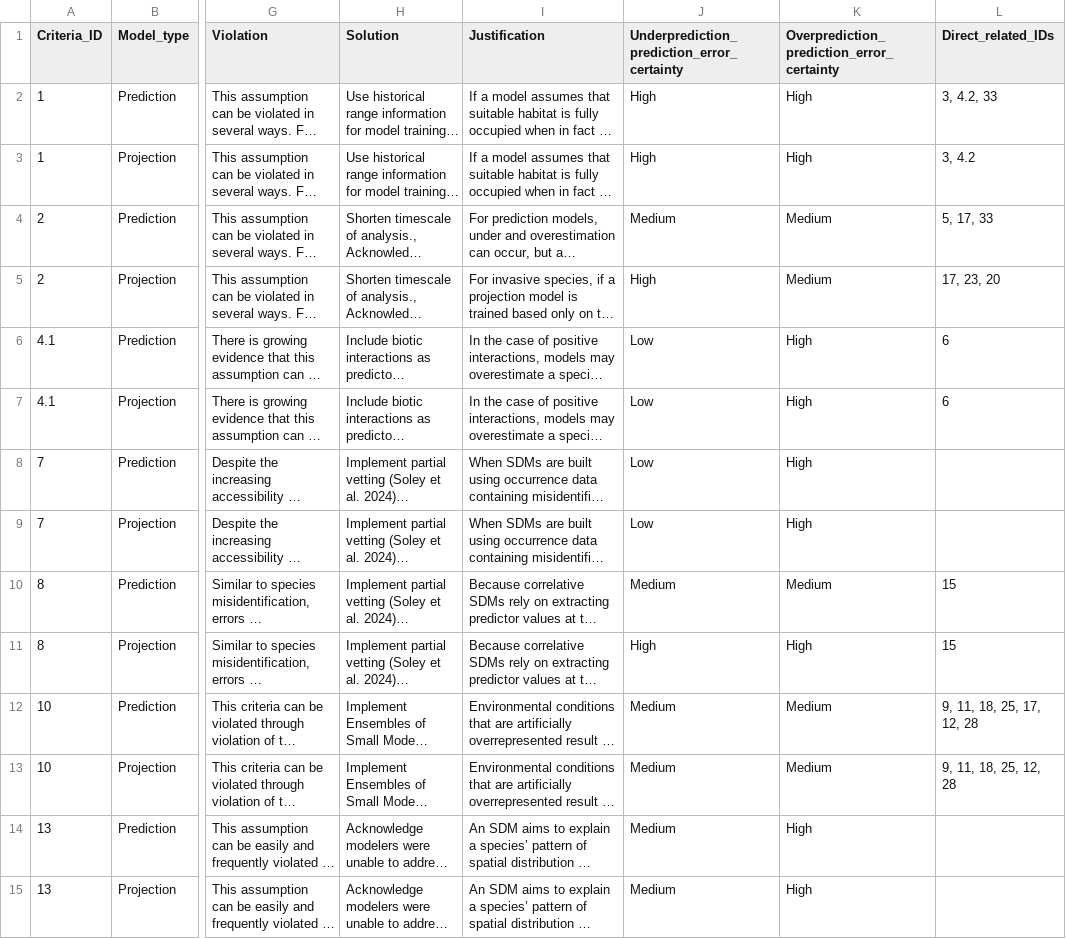
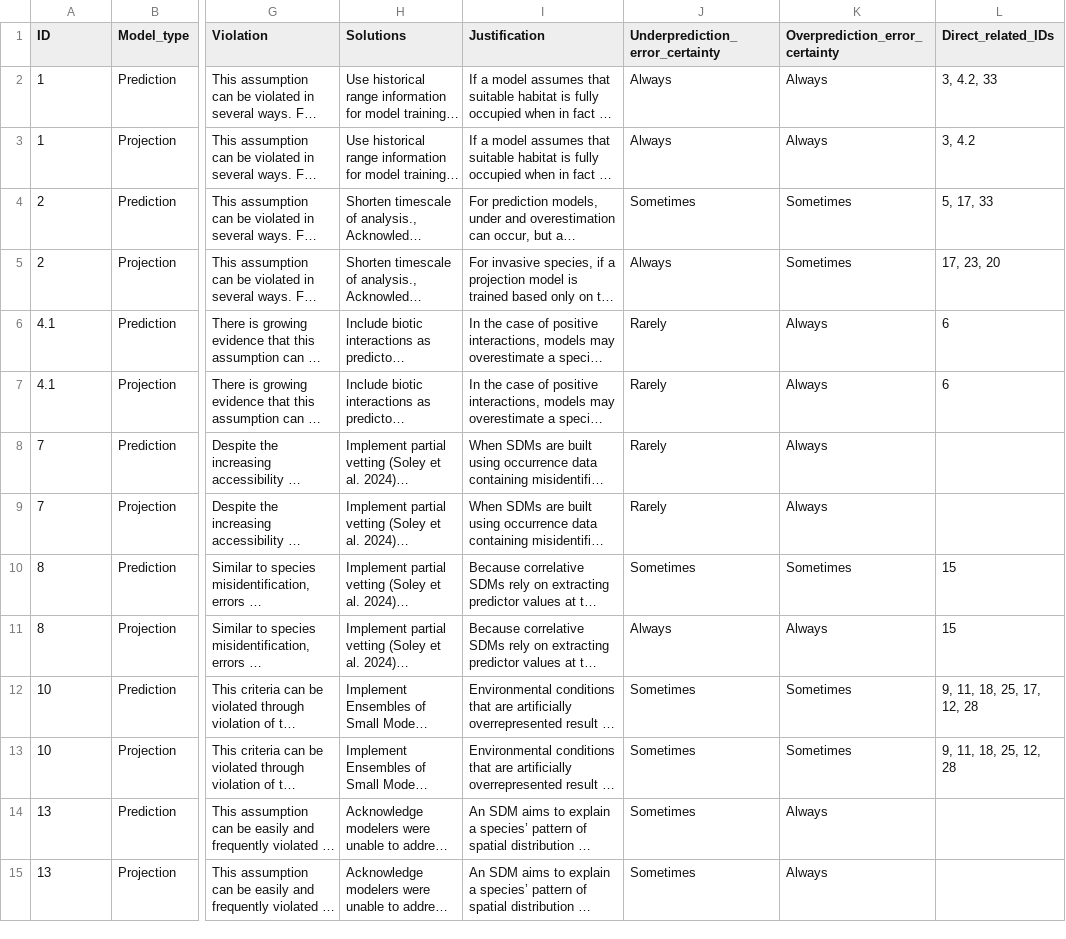
Before and after one commit to borealbirds/SDM_criteria, a CSV file: app/data/Criteria - Core.csv, drawn as a sheet; only a part is shown, gaps mark what is left out; long unchanged cells end in …; the diff covers the shown part only; the diff names each change by its address in the sheet, - before the commit and + after, or states it on an @@ line.

```diff
--- a/app/data/Criteria - Core.csv
+++ b/app/data/Criteria - Core.csv
-A1: Criteria_ID
+A1: ID
-H1: Solution
+H1: Solutions
-J1: Underprediction_prediction_error_certainty
+J1: Underprediction_error_certainty
-K1: Overprediction_prediction_error_certainty
+K1: Overprediction_error_certainty
-J2:J3 (Underprediction_error_certainty): High
+J2:J3 (Underprediction_error_certainty): Always
-K2:K3 (Overprediction_error_certainty): High
+K2:K3 (Overprediction_error_certainty): Always
-J4 (Underprediction_error_certainty): Medium
+J4 (Underprediction_error_certainty): Sometimes
-K4:K5 (Overprediction_error_certainty): Medium
+K4:K5 (Overprediction_error_certainty): Sometimes
-J5 (Underprediction_error_certainty): High
+J5 (Underprediction_error_certainty): Always
-J6:J9 (Underprediction_error_certainty): Low
+J6:J9 (Underprediction_error_certainty): Rarely
-K6:K9 (Overprediction_error_certainty): High
+K6:K9 (Overprediction_error_certainty): Always
-J10 (Underprediction_error_certainty): Medium
+J10 (Underprediction_error_certainty): Sometimes
-K10 (Overprediction_error_certainty): Medium
+K10 (Overprediction_error_certainty): Sometimes
-J11 (Underprediction_error_certainty): High
+J11 (Underprediction_error_certainty): Always
-K11 (Overprediction_error_certainty): High
+K11 (Overprediction_error_certainty): Always
-J12:J15 (Underprediction_error_certainty): Medium
+J12:J15 (Underprediction_error_certainty): Sometimes
-K12:K13 (Overprediction_error_certainty): Medium
+K12:K13 (Overprediction_error_certainty): Sometimes
-K14:K15 (Overprediction_error_certainty): High
+K14:K15 (Overprediction_error_certainty): Always
```
Also changed, not shown: 44 edited cells elsewhere in this file, app/data/Criteria - Related.csv.
